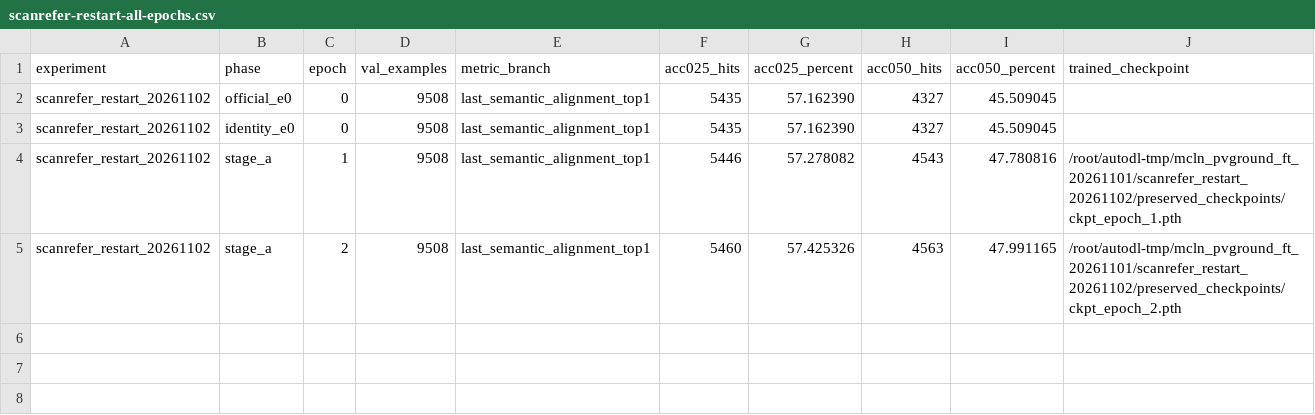
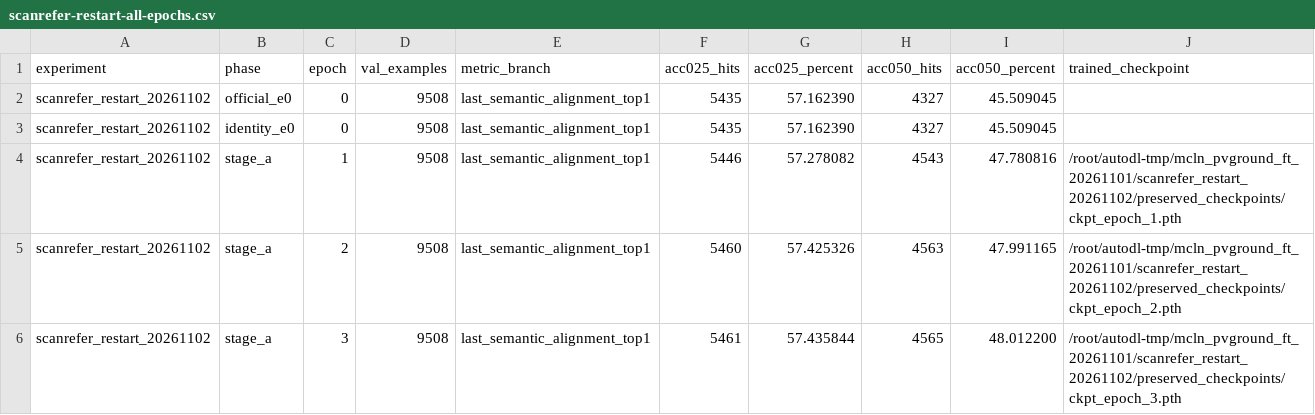
Before and after one commit to 666666666666gao/MCLN, a CSV file: docs/results/mcln_pvground_20261101/scanrefer-restart-all-epochs.csv, drawn as a sheet.

Commit message:
Record ScanRefer warmup completion and SR3D epoch 12

```diff
--- a/docs/results/mcln_pvground_20261101/scanrefer-restart-all-epochs.csv
+++ b/docs/results/mcln_pvground_20261101/scanrefer-restart-all-epochs.csv
@@ -5 +5,2 @@
 "scanrefer_restart_20261102","stage_a","2","9508","last_semantic_alignment_top1","5460","57.425326","4563","47.991165","/root/autodl-tmp/mcln_pvground_ft_20261101/scanrefer_restart_20261102/preserved_checkpoints/ckpt_epoch_2.pth"
+"scanrefer_restart_20261102","stage_a","3","9508","last_semantic_alignment_top1","5461","57.435844","4565","48.012200","/root/autodl-tmp/mcln_pvground_ft_20261101/scanrefer_restart_20261102/preserved_checkpoints/ckpt_epoch_3.pth"
```
Also changed, not shown: docs/results/mcln_pvground_20261101/all-epochs.csv, 4 other files.
